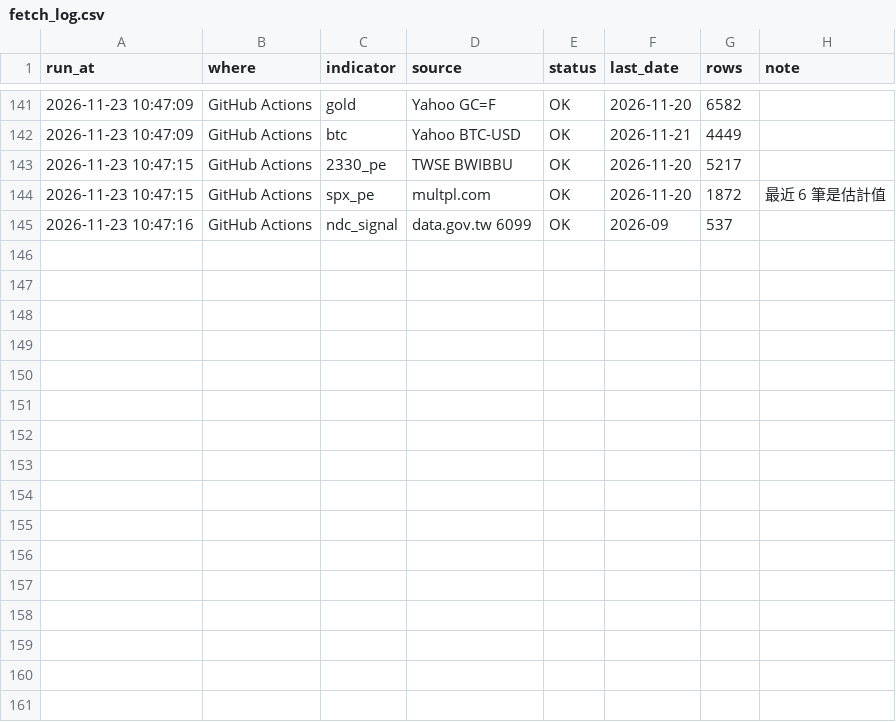
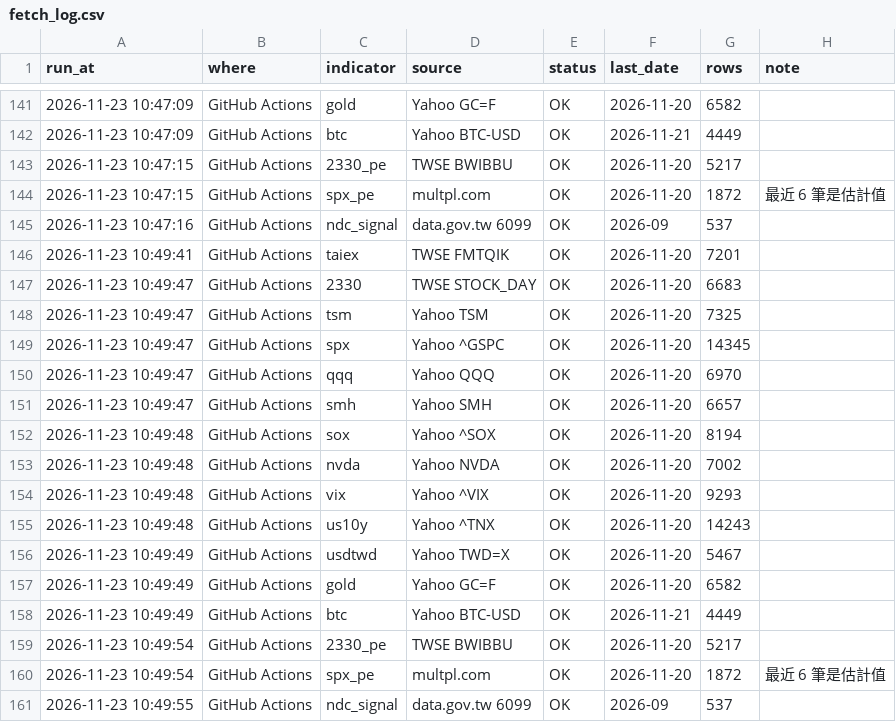
Before and after one commit to Robert3h/market_weather, a CSV file: data/fetch_log.csv, drawn as a sheet; only a part is shown, gaps mark what is left out; the diff names each change by its address in the sheet, - before the commit and + after, or states it on an @@ line.

```diff
--- a/data/fetch_log.csv
+++ b/data/fetch_log.csv
+row 146: 2026-11-23 10:49:41 | GitHub Actions | taiex | TWSE FMTQIK | OK | 2026-11-20 | 7201
+row 147: 2026-11-23 10:49:47 | GitHub Actions | 2330 | TWSE STOCK_DAY | OK | 2026-11-20 | 6683
+row 148: 2026-11-23 10:49:47 | GitHub Actions | tsm | Yahoo TSM | OK | 2026-11-20 | 7325
+row 149: 2026-11-23 10:49:47 | GitHub Actions | spx | Yahoo ^GSPC | OK | 2026-11-20 | 14345
+row 150: 2026-11-23 10:49:47 | GitHub Actions | qqq | Yahoo QQQ | OK | 2026-11-20 | 6970
+row 151: 2026-11-23 10:49:47 | GitHub Actions | smh | Yahoo SMH | OK | 2026-11-20 | 6657
+row 152: 2026-11-23 10:49:48 | GitHub Actions | sox | Yahoo ^SOX | OK | 2026-11-20 | 8194
+row 153: 2026-11-23 10:49:48 | GitHub Actions | nvda | Yahoo NVDA | OK | 2026-11-20 | 7002
+row 154: 2026-11-23 10:49:48 | GitHub Actions | vix | Yahoo ^VIX | OK | 2026-11-20 | 9293
+row 155: 2026-11-23 10:49:48 | GitHub Actions | us10y | Yahoo ^TNX | OK | 2026-11-20 | 14243
+row 156: 2026-11-23 10:49:49 | GitHub Actions | usdtwd | Yahoo TWD=X | OK | 2026-11-20 | 5467
+row 157: 2026-11-23 10:49:49 | GitHub Actions | gold | Yahoo GC=F | OK | 2026-11-20 | 6582
+row 158: 2026-11-23 10:49:49 | GitHub Actions | btc | Yahoo BTC-USD | OK | 2026-11-21 | 4449
+row 159: 2026-11-23 10:49:54 | GitHub Actions | 2330_pe | TWSE BWIBBU | OK | 2026-11-20 | 5217
+row 160: 2026-11-23 10:49:54 | GitHub Actions | spx_pe | multpl.com | OK | 2026-11-20 | 1872 | 最近 6 筆是估計值
+row 161: 2026-11-23 10:49:55 | GitHub Actions | ndc_signal | data.gov.tw 6099 | OK | 2026-09 | 537
```
Also changed, not shown: 2 other files.
